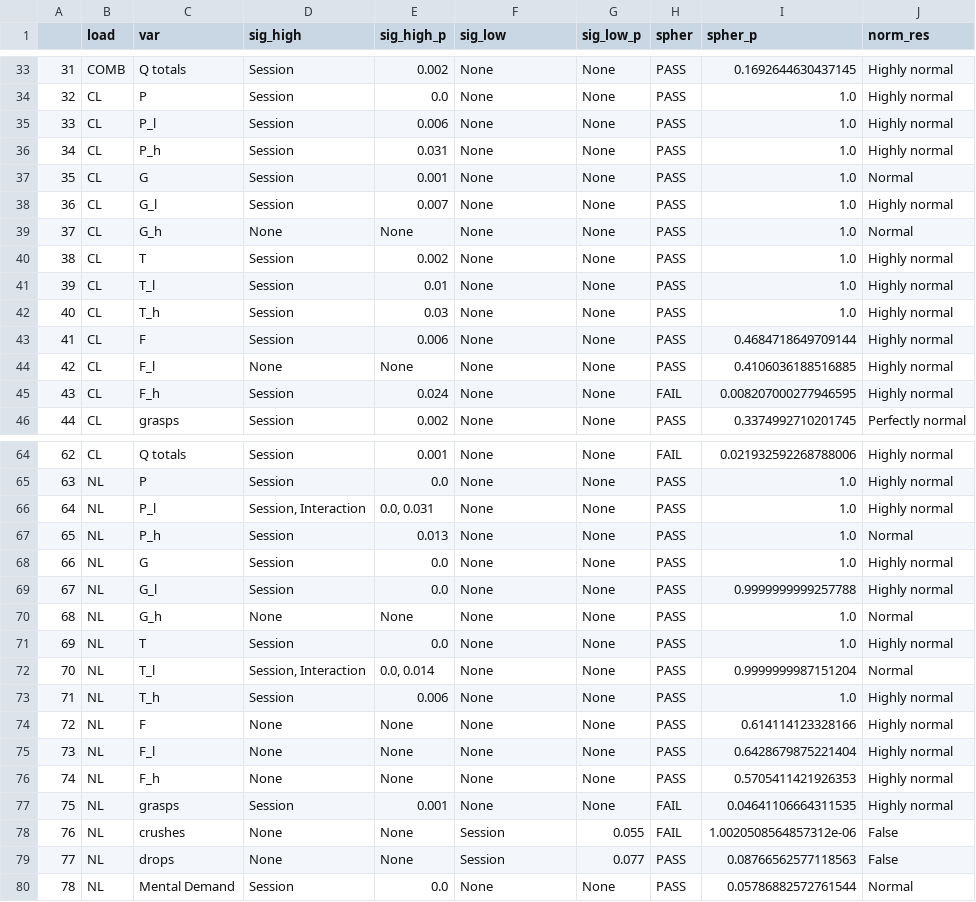
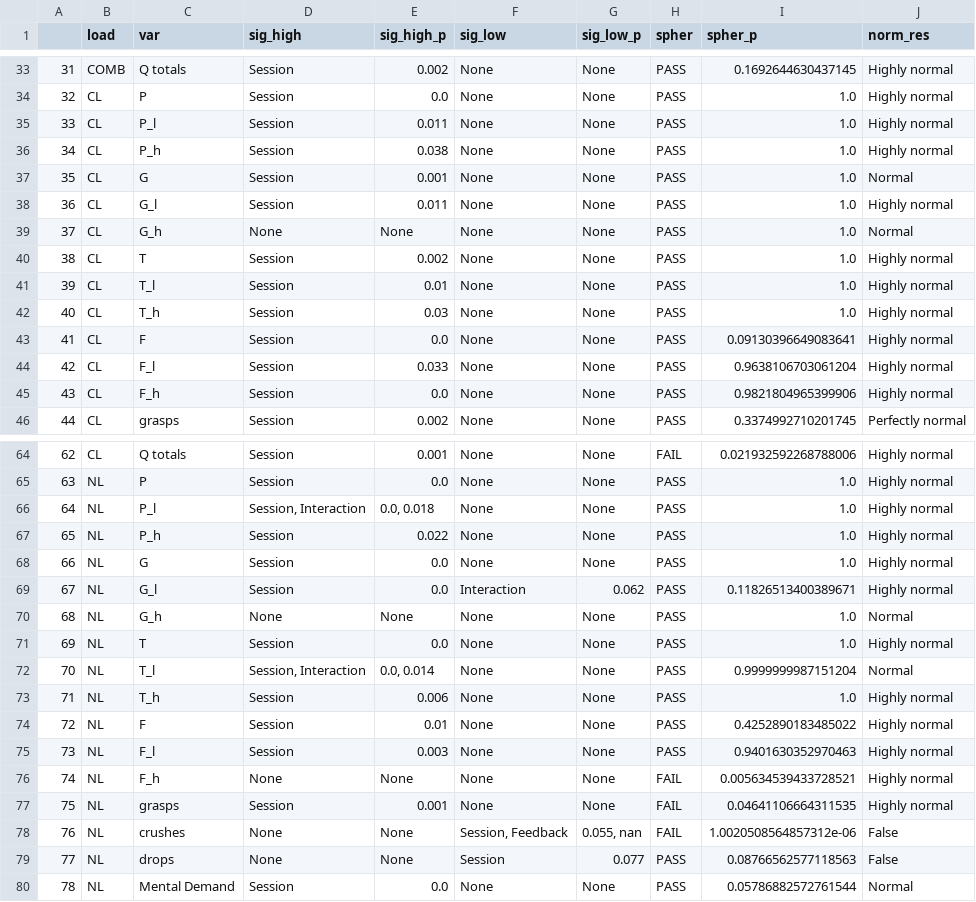
Before and after one commit to a98-smith/PlatformEvaluation, a CSV file: Output logs/stats_summary_1-8.csv, drawn as a sheet; only a part is shown, gaps mark what is left out; the diff covers the shown part only.

```diff
--- a/Output logs/stats_summary_1-8.csv
+++ b/Output logs/stats_summary_1-8.csv
@@ -34,6 +34,6 @@
 32,CL,P,Session,0.0,None,None,PASS,1.0,Highly normal
-33,CL,P_l,Session,0.006,None,None,PASS,1.0,Highly normal
-34,CL,P_h,Session,0.031,None,None,PASS,1.0,Highly normal
+33,CL,P_l,Session,0.011,None,None,PASS,1.0,Highly normal
+34,CL,P_h,Session,0.038,None,None,PASS,1.0,Highly normal
 35,CL,G,Session,0.001,None,None,PASS,1.0,Normal
-36,CL,G_l,Session,0.007,None,None,PASS,1.0,Highly normal
+36,CL,G_l,Session,0.011,None,None,PASS,1.0,Highly normal
 37,CL,G_h,None,None,None,None,PASS,1.0,Normal
@@ -42,5 +42,5 @@
 40,CL,T_h,Session,0.03,None,None,PASS,1.0,Highly normal
-41,CL,F,Session,0.006,None,None,PASS,0.4684718649709144,Highly normal
-42,CL,F_l,None,None,None,None,PASS,0.4106036188516885,Highly normal
-43,CL,F_h,Session,0.024,None,None,FAIL,0.008207000277946595,Highly normal
+41,CL,F,Session,0.0,None,None,PASS,0.09130396649083641,Highly normal
+42,CL,F_l,Session,0.033,None,None,PASS,0.9638106703061204,Highly normal
+43,CL,F_h,Session,0.0,None,None,PASS,0.9821804965399906,Highly normal
 44,CL,grasps,Session,0.002,None,None,PASS,0.3374992710201745,Perfectly normal
@@ -65,6 +65,6 @@
 63,NL,P,Session,0.0,None,None,PASS,1.0,Highly normal
-64,NL,P_l,"Session, Interaction","0.0, 0.031",None,None,PASS,1.0,Highly normal
-65,NL,P_h,Session,0.013,None,None,PASS,1.0,Normal
+64,NL,P_l,"Session, Interaction","0.0, 0.018",None,None,PASS,1.0,Highly normal
+65,NL,P_h,Session,0.022,None,None,PASS,1.0,Highly normal
 66,NL,G,Session,0.0,None,None,PASS,1.0,Highly normal
-67,NL,G_l,Session,0.0,None,None,PASS,0.9999999999257788,Highly normal
+67,NL,G_l,Session,0.0,Interaction,0.062,PASS,0.11826513400389671,Highly normal
 68,NL,G_h,None,None,None,None,PASS,1.0,Normal
@@ -73,7 +73,7 @@
 71,NL,T_h,Session,0.006,None,None,PASS,1.0,Highly normal
-72,NL,F,None,None,None,None,PASS,0.614114123328166,Highly normal
-73,NL,F_l,None,None,None,None,PASS,0.6428679875221404,Highly normal
-74,NL,F_h,None,None,None,None,PASS,0.5705411421926353,Highly normal
+72,NL,F,Session,0.01,None,None,PASS,0.4252890183485022,Highly normal
+73,NL,F_l,Session,0.003,None,None,PASS,0.9401630352970463,Highly normal
+74,NL,F_h,None,None,None,None,FAIL,0.005634539433728521,Highly normal
 75,NL,grasps,Session,0.001,None,None,FAIL,0.04641106664311535,Highly normal
-76,NL,crushes,None,None,Session,0.055,FAIL,1.0020508564857312e-06,False
+76,NL,crushes,None,None,"Session, Feedback","0.055, nan",FAIL,1.0020508564857312e-06,False
 77,NL,drops,None,None,Session,0.077,PASS,0.08766562577118563,False
```
Also changed, not shown: 21 edited cells elsewhere in this file, Output logs/cl_df.csv, Output logs/combined_df.csv, 3 other files.
